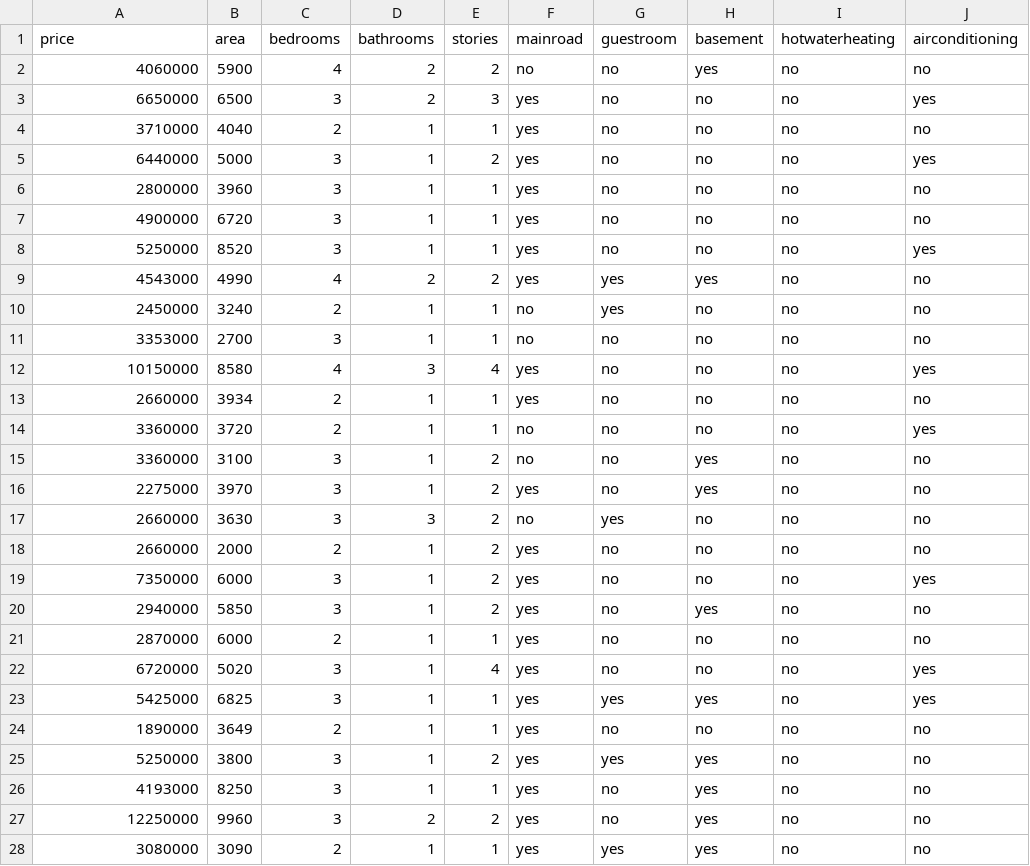
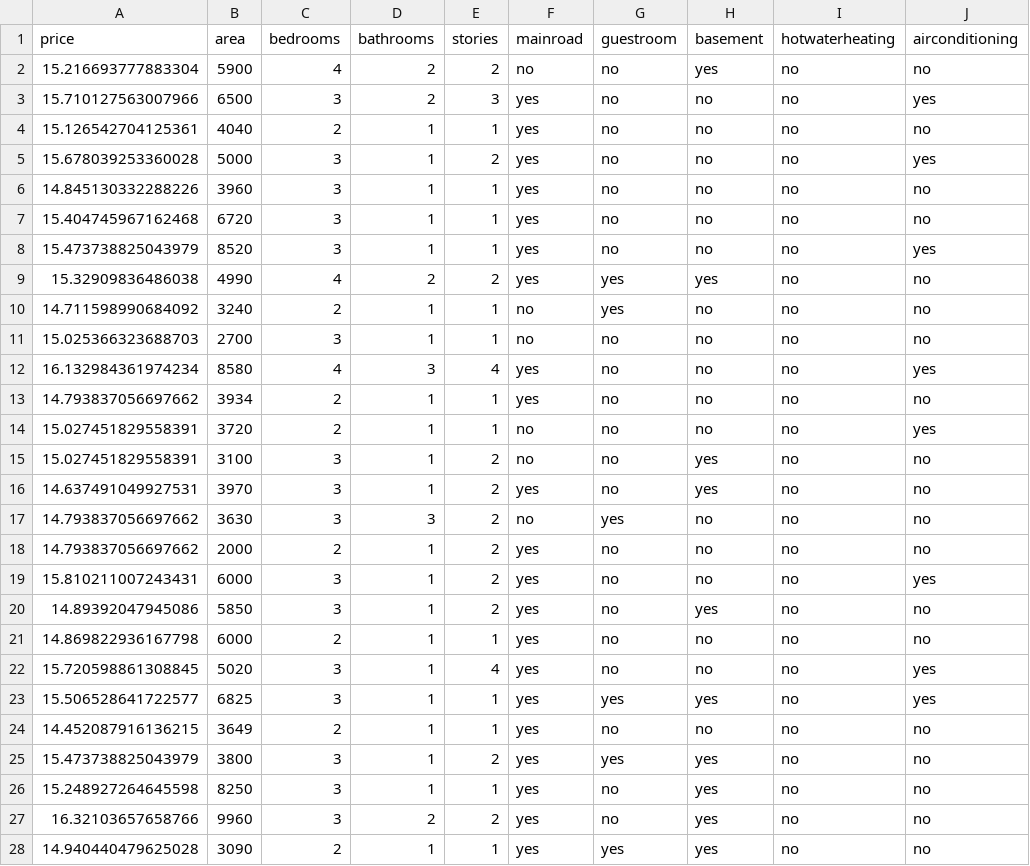
Before and after one commit to Priyanshi-Vishwakarma22/House_Price_Prediction, a CSV file: artifacts/test.csv, drawn as a sheet; only a part is shown; the diff covers the shown part only; the diff names each change by its address in the sheet, - before the commit and + after, or states it on an @@ line.

```diff
--- a/artifacts/test.csv
+++ b/artifacts/test.csv
-A2 (price): 4060000
+A2 (price): 15.216693777883304
-A3 (price): 6650000
+A3 (price): 15.710127563007966
-A4 (price): 3710000
+A4 (price): 15.126542704125361
-A5 (price): 6440000
+A5 (price): 15.678039253360028
-A6 (price): 2800000
+A6 (price): 14.845130332288226
-A7 (price): 4900000
+A7 (price): 15.404745967162468
-A8 (price): 5250000
+A8 (price): 15.473738825043979
-A9 (price): 4543000
+A9 (price): 15.32909836486038
-A10 (price): 2450000
+A10 (price): 14.711598990684092
-A11 (price): 3353000
+A11 (price): 15.025366323688703
-A12 (price): 10150000
+A12 (price): 16.132984361974234
-A13 (price): 2660000
+A13 (price): 14.793837056697662
-A14:A15 (price): 3360000
+A14:A15 (price): 15.027451829558391
-A16 (price): 2275000
+A16 (price): 14.637491049927531
-A17:A18 (price): 2660000
+A17:A18 (price): 14.793837056697662
-A19 (price): 7350000
+A19 (price): 15.810211007243431
-A20 (price): 2940000
+A20 (price): 14.89392047945086
-A21 (price): 2870000
+A21 (price): 14.869822936167798
-A22 (price): 6720000
+A22 (price): 15.720598861308845
-A23 (price): 5425000
+A23 (price): 15.506528641722577
-A24 (price): 1890000
+A24 (price): 14.452087916136215
-A25 (price): 5250000
+A25 (price): 15.473738825043979
-A26 (price): 4193000
+A26 (price): 15.248927264645598
-A27 (price): 12250000
+A27 (price): 16.32103657658766
-A28 (price): 3080000
+A28 (price): 14.940440479625028
```
Also changed, not shown: 82 edited cells elsewhere in this file, artifacts/data.csv, artifacts/train.csv, 19 other files.
